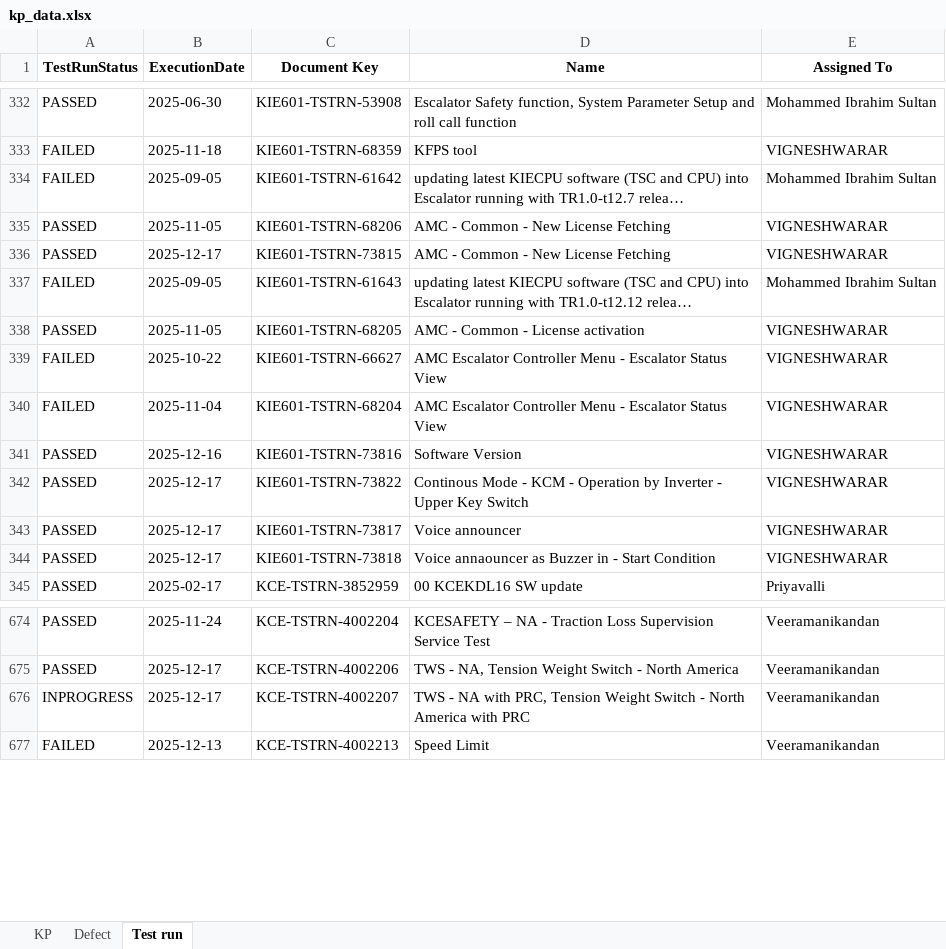
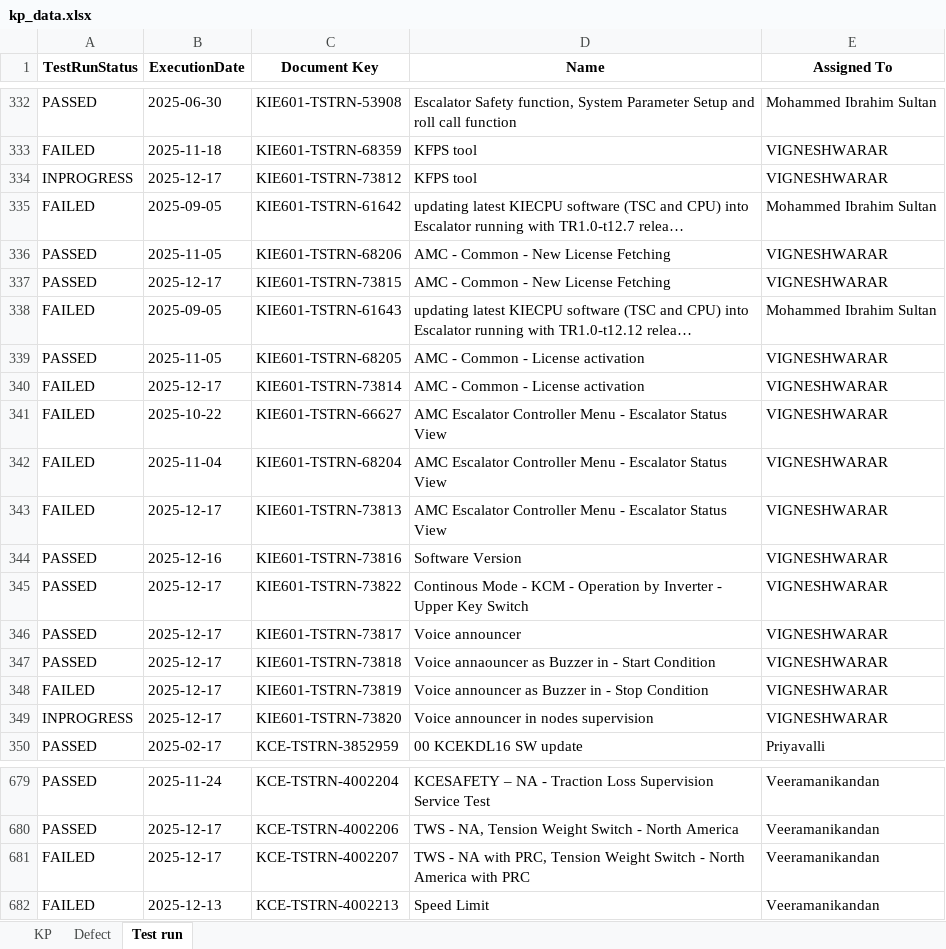
Before and after one commit to DineshGoverthanan/KCE_KPI, an Excel workbook: kp_data.xlsx, sheet Test run, drawn as a sheet; only a part is shown, gaps mark what is left out; long unchanged cells end in …; values as stored, in another font and other column widths than the file's, no borders; addresses are those after the commit; the diff names each change by its address in the sheet, - before the commit and + after, or states it on an @@ line.

```diff
--- a/kp_data.xlsx (sheet Test run)
+++ b/kp_data.xlsx (sheet Test run)
+row 334: INPROGRESS | 2025-12-17 | KIE601-TSTRN-73812 | KFPS tool | VIGNESHWARAR
+row 340: FAILED | 2025-12-17 | KIE601-TSTRN-73814 | AMC - Common - License activation | VIGNESHWARAR
+row 343: FAILED | 2025-12-17 | KIE601-TSTRN-73813 | AMC Escalator Controller Menu - Escalator Status View | VIGNESHWARAR
+row 348: FAILED | 2025-12-17 | KIE601-TSTRN-73819 | Voice announcer as Buzzer in - Stop Condition | VIGNESHWARAR
+row 349: INPROGRESS | 2025-12-17 | KIE601-TSTRN-73820 | Voice announcer in nodes supervision | VIGNESHWARAR
-A681 (TestRunStatus): INPROGRESS
+A681 (TestRunStatus): FAILED
```
Also changed, not shown: sheet KP, 11 other files.
